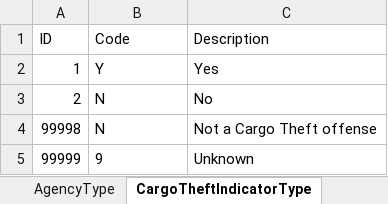
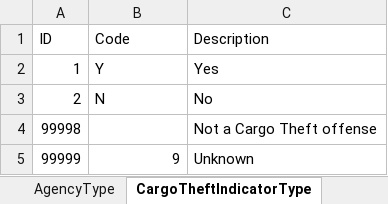
Before and after one commit to snowdensb/nibrs, an Excel workbook: tools/r-packages/nibrs/inst/raw/NIBRSCodeTables.xlsx, sheet CargoTheftIndicatorType, drawn as a sheet; values as stored, in another font and other column widths than the file's, no borders; the diff names each change by its address in the sheet, - before the commit and + after, or states it on an @@ line.

```diff
--- a/tools/r-packages/nibrs/inst/raw/NIBRSCodeTables.xlsx (sheet CargoTheftIndicatorType)
+++ b/tools/r-packages/nibrs/inst/raw/NIBRSCodeTables.xlsx (sheet CargoTheftIndicatorType)
-B4 (Code): N
+B4 (Code): (empty)
-B5 alignment: left
+B5 alignment: right
```
Also changed, not shown: 1 other file.
